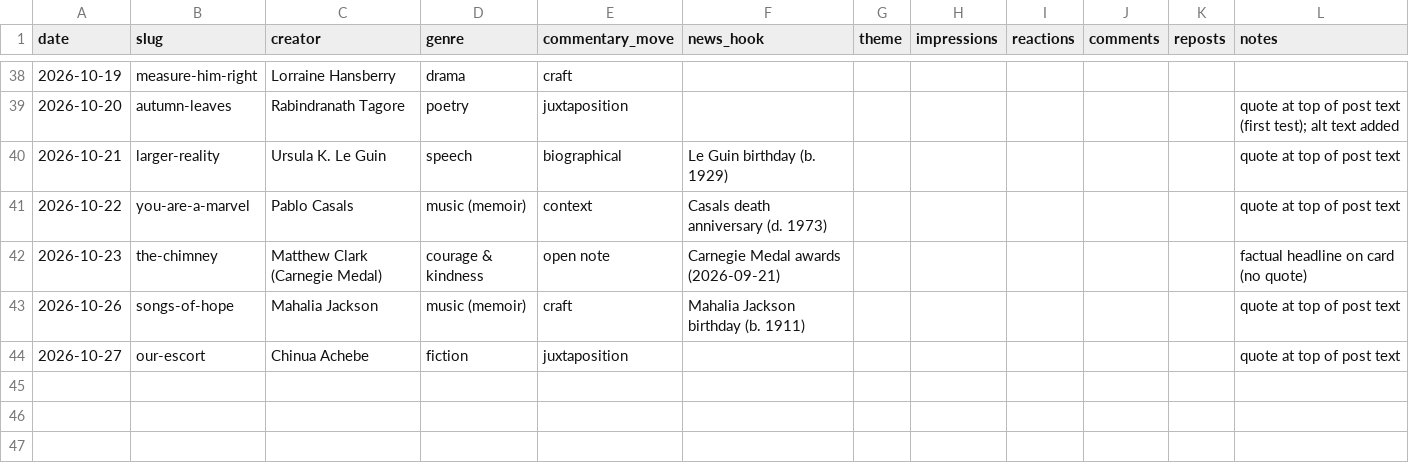
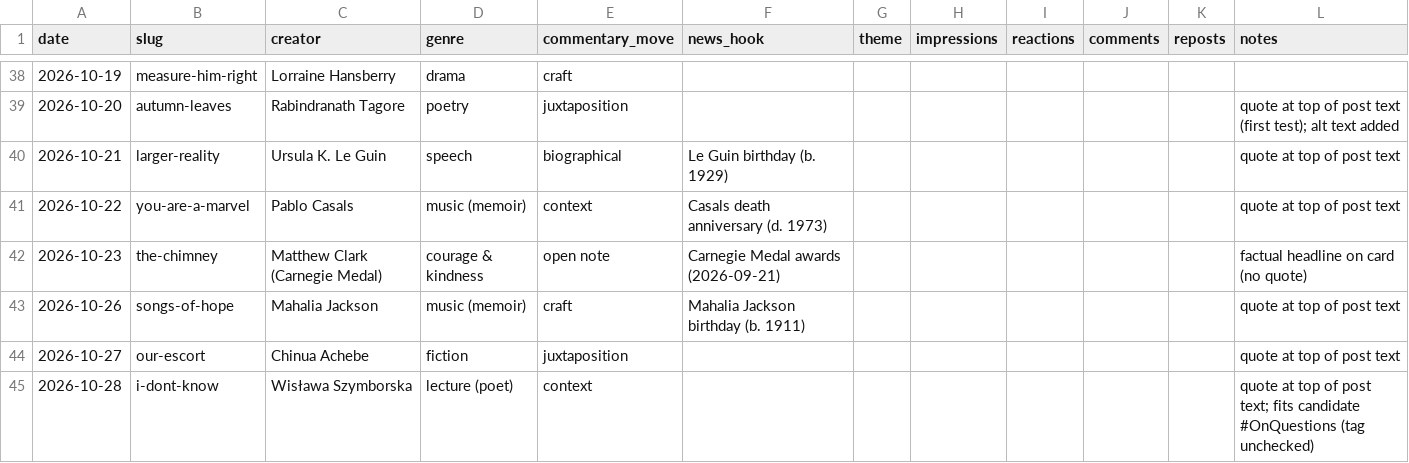
Before and after one commit to miken12r/AI4S, a CSV file: metrics.csv, drawn as a sheet; only a part is shown, gaps mark what is left out; the diff names each change by its address in the sheet, - before the commit and + after, or states it on an @@ line.

```diff
--- a/metrics.csv
+++ b/metrics.csv
+row 45: 2026-10-28 | i-dont-know | Wisława Szymborska | lecture (poet) | context |  |  |  |  |  |  | quote at top of post text; fits candidate #OnQuestions (tag unchecked)
```
Also changed, not shown: 6 other files.
